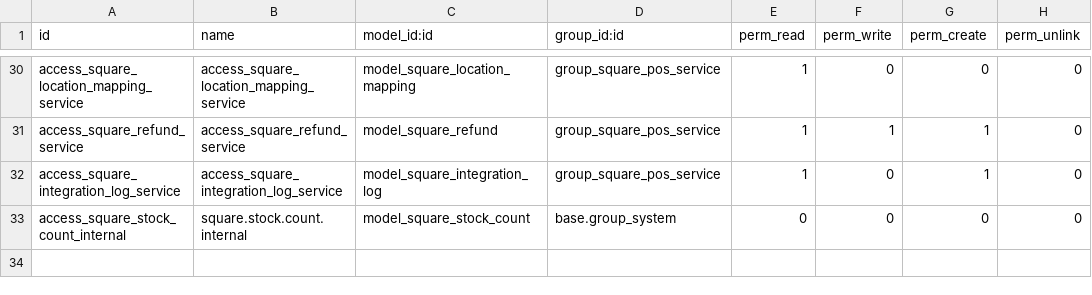
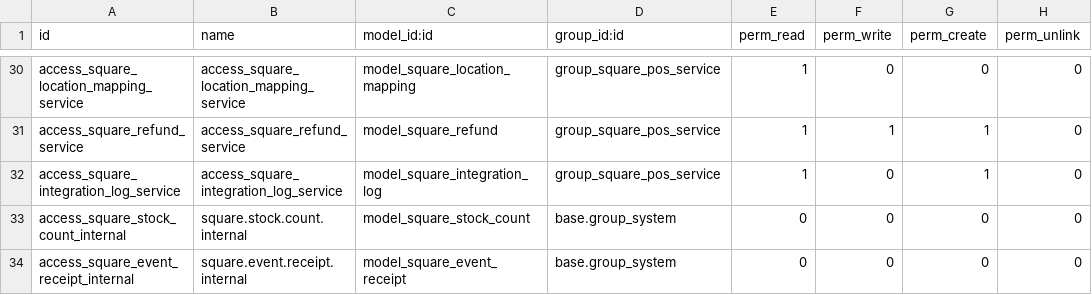
Before and after one commit to davaico/odoo-square, a CSV file: odoo_square/security/ir.model.access.csv, drawn as a sheet; only a part is shown, gaps mark what is left out.

```diff
--- a/odoo_square/security/ir.model.access.csv
+++ b/odoo_square/security/ir.model.access.csv
@@ -33 +33,2 @@ access_square_integration_log_service,access_square_integration_log_service,mode
 access_square_stock_count_internal,square.stock.count.internal,model_square_stock_count,base.group_system,0,0,0,0
+access_square_event_receipt_internal,square.event.receipt.internal,model_square_event_receipt,base.group_system,0,0,0,0
```
Also changed, not shown: 10 other files.
